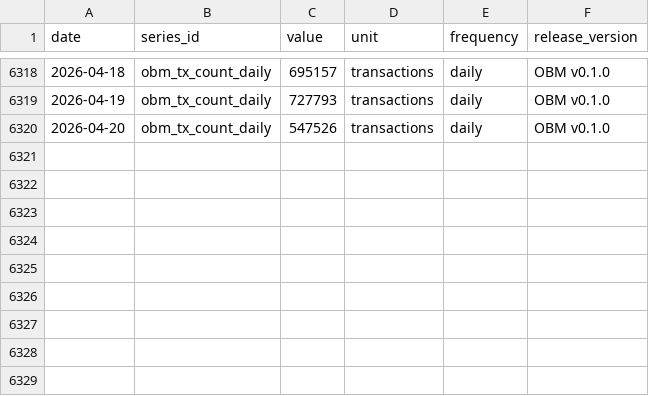
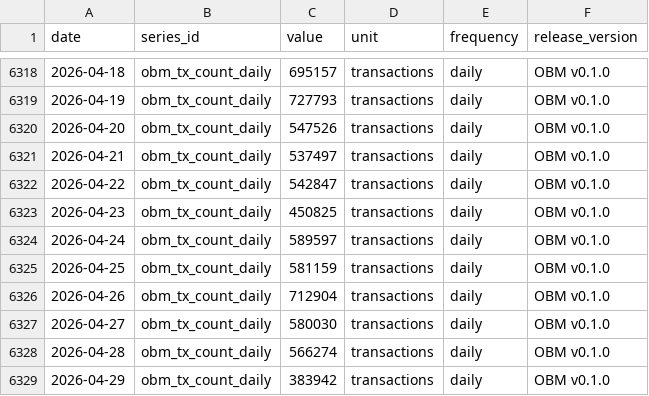
Before and after one commit to diegorllanos/open-bitcoin-metrics, a CSV file: data/obm_tx_count_daily.csv (was scripts/obm_tx_count_daily.csv), drawn as a sheet; only a part is shown, gaps mark what is left out.

Commit message:
Updated time series on jue 30 abr 2026 16:32:59 CEST

```diff
--- a/scripts/obm_tx_count_daily.csv
+++ b/data/obm_tx_count_daily.csv
@@ -6320 +6320,10 @@ date,series_id,value,unit,frequency,release_version
 2026-04-20,obm_tx_count_daily,547526,transactions,daily,OBM v0.1.0
+2026-04-21,obm_tx_count_daily,537497,transactions,daily,OBM v0.1.0
+2026-04-22,obm_tx_count_daily,542847,transactions,daily,OBM v0.1.0
+2026-04-23,obm_tx_count_daily,450825,transactions,daily,OBM v0.1.0
+2026-04-24,obm_tx_count_daily,589597,transactions,daily,OBM v0.1.0
+2026-04-25,obm_tx_count_daily,581159,transactions,daily,OBM v0.1.0
+2026-04-26,obm_tx_count_daily,712904,transactions,daily,OBM v0.1.0
+2026-04-27,obm_tx_count_daily,580030,transactions,daily,OBM v0.1.0
+2026-04-28,obm_tx_count_daily,566274,transactions,daily,OBM v0.1.0
+2026-04-29,obm_tx_count_daily,383942,transactions,daily,OBM v0.1.0
```
Also changed, not shown: 5 other files.
